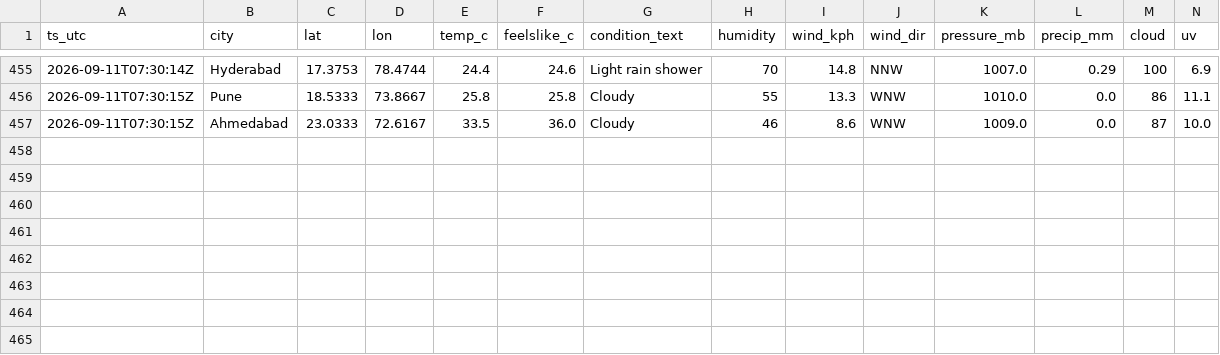
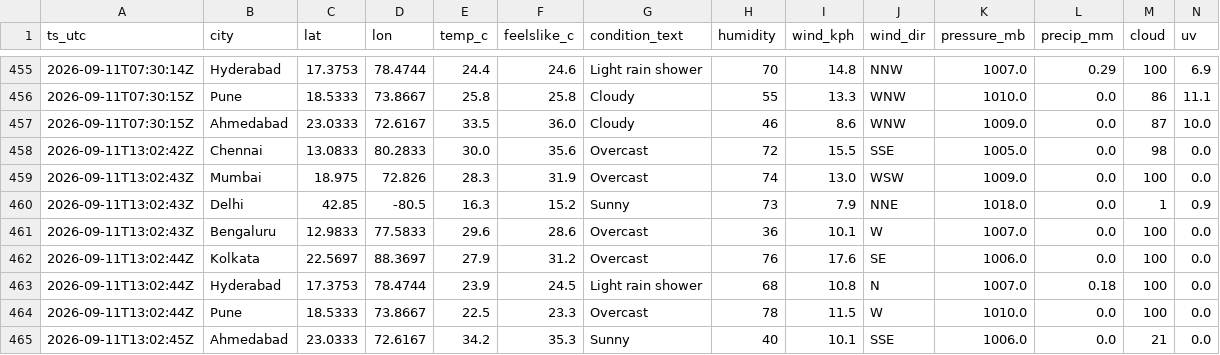
Before and after one commit to anwarmohammedbasha/weather-api-fetch, a CSV file: data/weather_india_2026_09.csv, drawn as a sheet; only a part is shown, gaps mark what is left out; rows hold the shown columns only; the diff names each change by its address in the sheet, - before the commit and + after, or states it on an @@ line.

```diff
--- a/data/weather_india_2026_09.csv
+++ b/data/weather_india_2026_09.csv
+row 458: 2026-09-11T13:02:42Z | Chennai | 13.0833 | 80.2833 | 30.0 | 35.6 | Overcast | 72 | 15.5 | SSE | 1005.0 | 0.0 | 98 | 0.0
+row 459: 2026-09-11T13:02:43Z | Mumbai | 18.975 | 72.826 | 28.3 | 31.9 | Overcast | 74 | 13.0 | WSW | 1009.0 | 0.0 | 100 | 0.0
+row 460: 2026-09-11T13:02:43Z | Delhi | 42.85 | -80.5 | 16.3 | 15.2 | Sunny | 73 | 7.9 | NNE | 1018.0 | 0.0 | 1 | 0.9
+row 461: 2026-09-11T13:02:43Z | Bengaluru | 12.9833 | 77.5833 | 29.6 | 28.6 | Overcast | 36 | 10.1 | W | 1007.0 | 0.0 | 100 | 0.0
+row 462: 2026-09-11T13:02:44Z | Kolkata | 22.5697 | 88.3697 | 27.9 | 31.2 | Overcast | 76 | 17.6 | SE | 1006.0 | 0.0 | 100 | 0.0
+row 463: 2026-09-11T13:02:44Z | Hyderabad | 17.3753 | 78.4744 | 23.9 | 24.5 | Light rain shower | 68 | 10.8 | N | 1007.0 | 0.18 | 100 | 0.0
+row 464: 2026-09-11T13:02:44Z | Pune | 18.5333 | 73.8667 | 22.5 | 23.3 | Overcast | 78 | 11.5 | W | 1010.0 | 0.0 | 100 | 0.0
+row 465: 2026-09-11T13:02:45Z | Ahmedabad | 23.0333 | 72.6167 | 34.2 | 35.3 | Sunny | 40 | 10.1 | SSE | 1006.0 | 0.0 | 21 | 0.0
```
Also changed, not shown: 8 other files.
